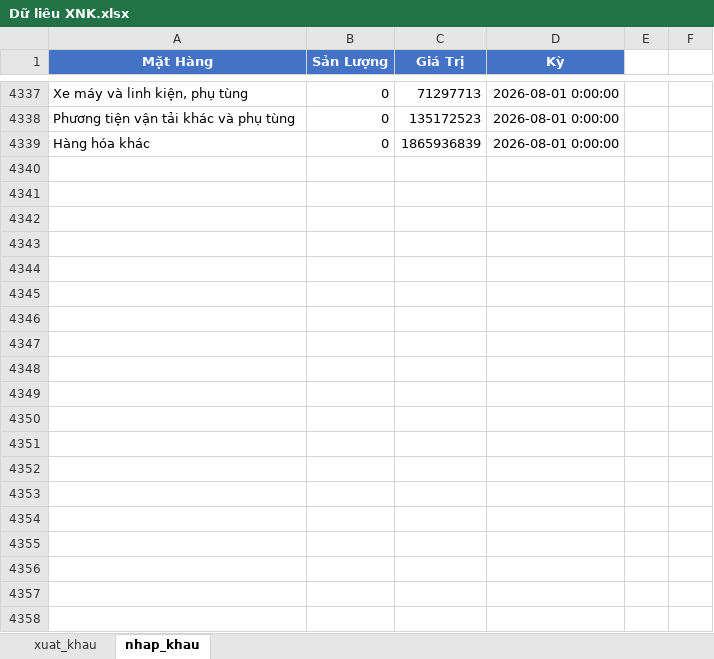
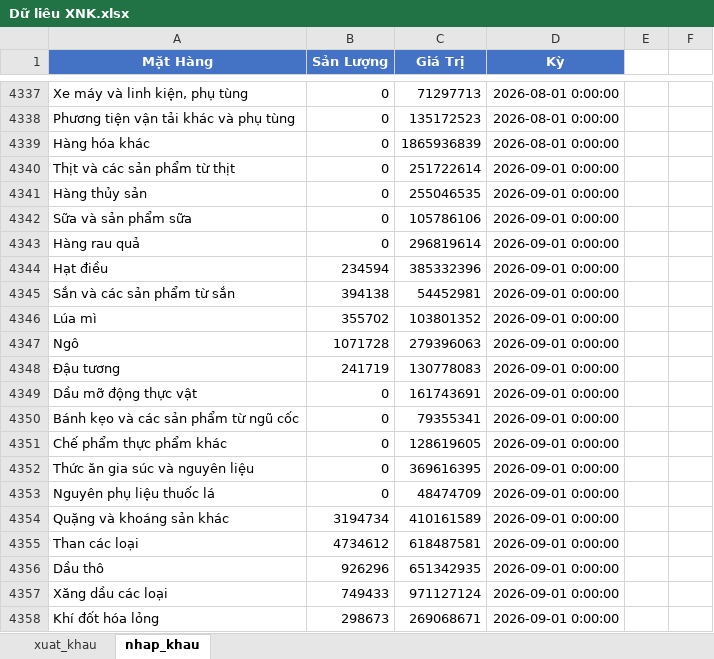
Before and after one commit to tamdoan2802/D-li-u-XNK, an Excel workbook: Dữ liêu XNK.xlsx, sheet nhap_khau, drawn as a sheet; only a part is shown, gaps mark what is left out; values as stored, in another font and other column widths than the file's, no borders; the diff covers the shown part only; the diff names each change by its address in the sheet, - before the commit and + after, or states it on an @@ line.

Commit message:
Update import/export data for September 2026 and update dashboard

```diff
--- a/Dữ liêu XNK.xlsx (sheet nhap_khau)
+++ b/Dữ liêu XNK.xlsx (sheet nhap_khau)
+row 4340: Thịt và các sản phẩm từ thịt | 0 | 251722614 | 2026-09-01 0:00:00
+row 4341: Hàng thủy sản | 0 | 255046535 | 2026-09-01 0:00:00
+row 4342: Sữa và sản phẩm sữa | 0 | 105786106 | 2026-09-01 0:00:00
+row 4343: Hàng rau quả | 0 | 296819614 | 2026-09-01 0:00:00
+row 4344: Hạt điều | 234594 | 385332396 | 2026-09-01 0:00:00
+row 4345: Sắn và các sản phẩm từ sắn | 394138 | 54452981 | 2026-09-01 0:00:00
+row 4346: Lúa mì | 355702 | 103801352 | 2026-09-01 0:00:00
+row 4347: Ngô | 1071728 | 279396063 | 2026-09-01 0:00:00
+row 4348: Đậu tương | 241719 | 130778083 | 2026-09-01 0:00:00
+row 4349: Dầu mỡ động thực vật | 0 | 161743691 | 2026-09-01 0:00:00
+row 4350: Bánh kẹo và các sản phẩm từ ngũ cốc | 0 | 79355341 | 2026-09-01 0:00:00
+row 4351: Chế phẩm thực phẩm khác | 0 | 128619605 | 2026-09-01 0:00:00
+row 4352: Thức ăn gia súc và nguyên liệu | 0 | 369616395 | 2026-09-01 0:00:00
+row 4353: Nguyên phụ liệu thuốc lá | 0 | 48474709 | 2026-09-01 0:00:00
+row 4354: Quặng và khoáng sản khác | 3194734 | 410161589 | 2026-09-01 0:00:00
+row 4355: Than các loại | 4734612 | 618487581 | 2026-09-01 0:00:00
+row 4356: Dầu thô | 926296 | 651342935 | 2026-09-01 0:00:00
+row 4357: Xăng dầu các loại | 749433 | 971127124 | 2026-09-01 0:00:00
+row 4358: Khí đốt hóa lỏng | 298673 | 269068671 | 2026-09-01 0:00:00
```
Also changed, not shown: 38 added rows elsewhere in this sheet, sheet xuat_khau, 6 other files.
